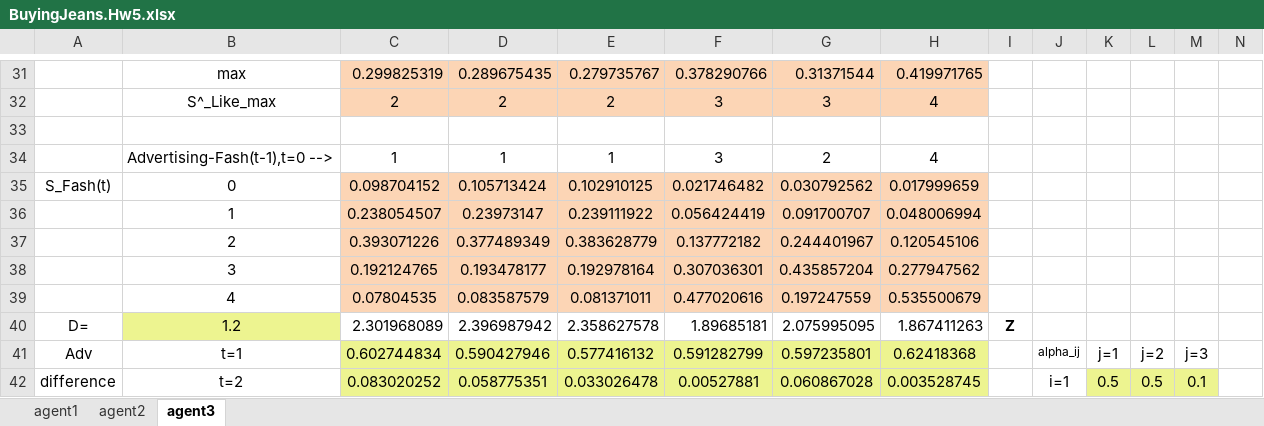
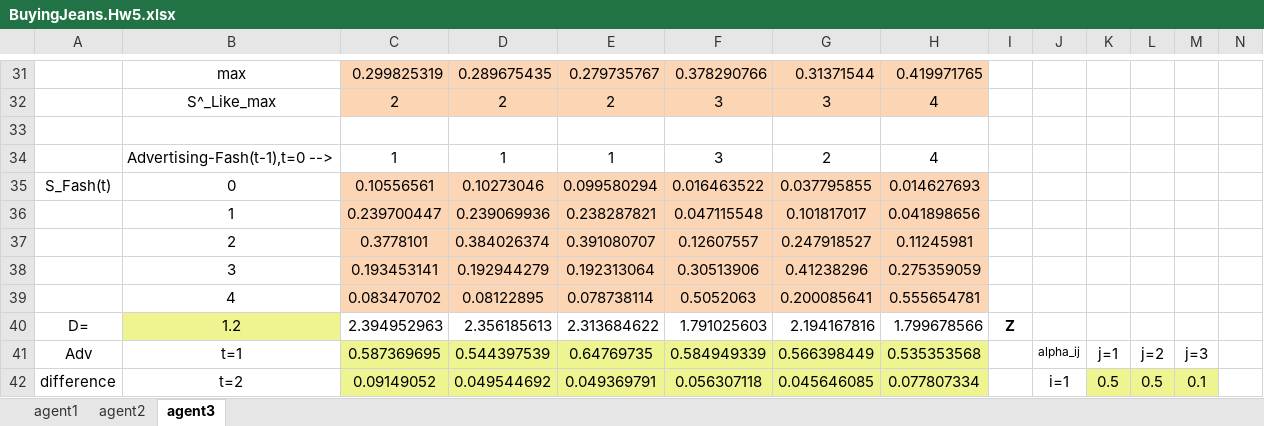
Before and after one commit to stokedover9k/buyer, an Excel workbook: BuyingJeans.Hw5.xlsx, sheet agent3, drawn as a sheet; only a part is shown, gaps mark what is left out; values as stored, in another font and other column widths than the file's, no borders; charts and pictures not drawn; removed rows and columns are numbered as before the commit, all else as after; rows hold the shown columns only; the diff covers the shown part only; the diff names each change by its address in the sheet, - before the commit and + after, or states it on an @@ line.

```diff
--- a/BuyingJeans.Hw5.xlsx (sheet agent3)
+++ b/BuyingJeans.Hw5.xlsx (sheet agent3)
-row 35: S_Fash(t) | 0 | 0.098704152 | 0.105713424 | 0.102910125 | 0.021746482 | 0.030792562 | 0.017999659
-row 36:  | 1 | 0.238054507 | 0.23973147 | 0.239111922 | 0.056424419 | 0.091700707 | 0.048006994
-row 37:  | 2 | 0.393071226 | 0.377489349 | 0.383628779 | 0.137772182 | 0.244401967 | 0.120545106
-row 38:  | 3 | 0.192124765 | 0.193478177 | 0.192978164 | 0.307036301 | 0.435857204 | 0.277947562
-row 39:  | 4 | 0.07804535 | 0.083587579 | 0.081371011 | 0.477020616 | 0.197247559 | 0.535500679
+row 35: S_Fash(t) | 0 | 0.10556561 | 0.10273046 | 0.099580294 | 0.016463522 | 0.037795855 | 0.014627693
+row 36:  | 1 | 0.239700447 | 0.239069936 | 0.238287821 | 0.047115548 | 0.101817017 | 0.041898656
+row 37:  | 2 | 0.3778101 | 0.384026374 | 0.391080707 | 0.12607557 | 0.247918527 | 0.11245981
+row 38:  | 3 | 0.193453141 | 0.192944279 | 0.192313064 | 0.30513906 | 0.41238296 | 0.275359059
+row 39:  | 4 | 0.083470702 | 0.08122895 | 0.078738114 | 0.5052063 | 0.200085641 | 0.555654781
-C40: 2.301968089
+C40: 2.394952963
-D40: 2.396987942
+D40: 2.356185613
-E40: 2.358627578
+E40: 2.313684622
-F40: 1.89685181
+F40: 1.791025603
-G40: 2.075995095
+G40: 2.194167816
-H40: 1.867411263
+H40: 1.799678566
-C41: 0.602744834
+C41: 0.587369695
-D41: 0.590427946
+D41: 0.544397539
-E41: 0.577416132
+E41: 0.64769735
-F41: 0.591282799
+F41: 0.584949339
-G41: 0.597235801
+G41: 0.566398449
-H41: 0.62418368
+H41: 0.535353568
-C42: 0.083020252
+C42: 0.09149052
-D42: 0.058775351
+D42: 0.049544692
-E42: 0.033026478
+E42: 0.049369791
-F42: 0.00527881
+F42: 0.056307118
-G42: 0.060867028
+G42: 0.045646085
-H42: 0.003528745
+H42: 0.077807334
```
Also changed, not shown: 11 added rows, 4 removed rows, 26 edited cells and cell formats elsewhere in this sheet, sheet agent2, sheet agent1, charts or pictures.
